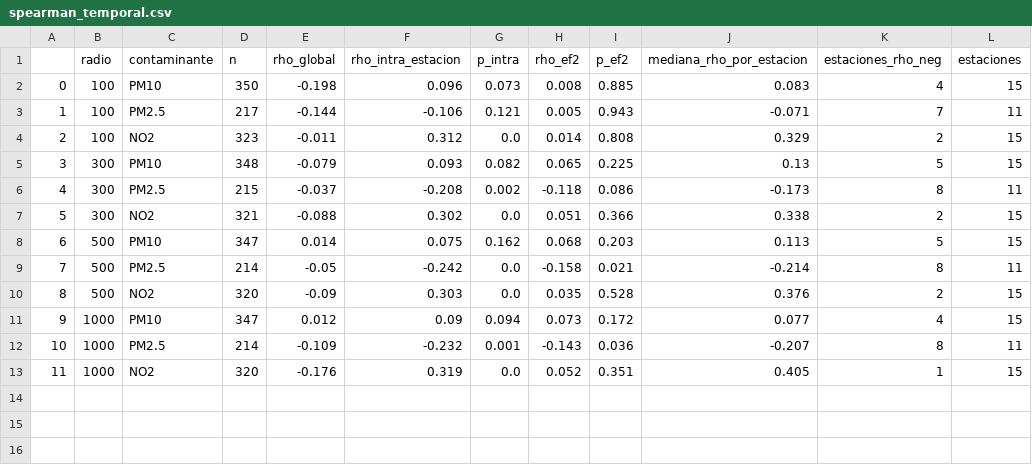
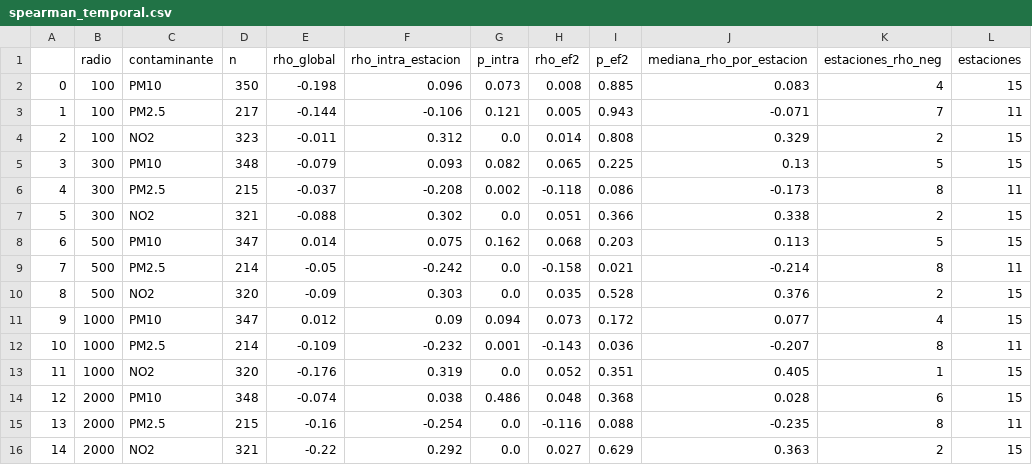
Before and after one commit to Dariux-GG/MA203B-Multivariados, a CSV file: Exploracion_descriptiva/tablas/spearman_temporal.csv, drawn as a sheet; the diff names each change by its address in the sheet, - before the commit and + after, or states it on an @@ line.

```diff
--- a/Exploracion_descriptiva/tablas/spearman_temporal.csv
+++ b/Exploracion_descriptiva/tablas/spearman_temporal.csv
+row 14: 12 | 2000 | PM10 | 348 | -0.074 | 0.038 | 0.486 | 0.048 | 0.368 | 0.028 | 6 | 15
+row 15: 13 | 2000 | PM2.5 | 215 | -0.16 | -0.254 | 0.0 | -0.116 | 0.088 | -0.235 | 8 | 11
+row 16: 14 | 2000 | NO2 | 321 | -0.22 | 0.292 | 0.0 | 0.027 | 0.629 | 0.363 | 2 | 15
```
Also changed, not shown: Exploracion_descriptiva/datos/cobertura_estructural_DynamicWorld_SIMA_2024_2025.csv, Exploracion_descriptiva/tablas/resumen_cobertura.csv, 22 other files.
